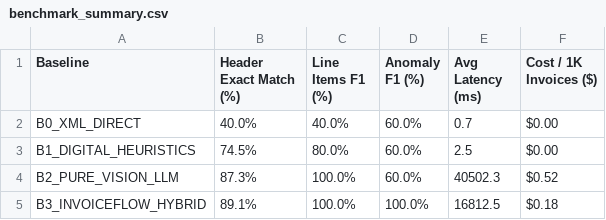
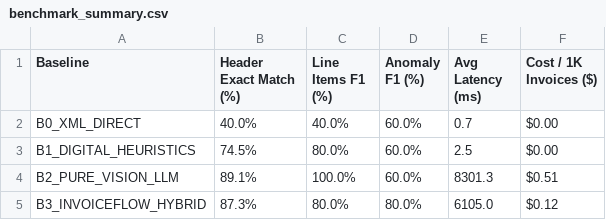
Before and after one commit to nvtanphat/invoiceflow-ai, a CSV file: benchmarks/results/benchmark_summary.csv, drawn as a sheet.

```diff
--- a/benchmarks/results/benchmark_summary.csv
+++ b/benchmarks/results/benchmark_summary.csv
@@ -3,3 +3,3 @@ B0_XML_DIRECT,40.0%,40.0%,60.0%,0.7,$0.00
 B1_DIGITAL_HEURISTICS,74.5%,80.0%,60.0%,2.5,$0.00
-B2_PURE_VISION_LLM,87.3%,100.0%,60.0%,40502.3,$0.52
-B3_INVOICEFLOW_HYBRID,89.1%,100.0%,100.0%,16812.5,$0.18
+B2_PURE_VISION_LLM,89.1%,100.0%,60.0%,8301.3,$0.51
+B3_INVOICEFLOW_HYBRID,87.3%,80.0%,80.0%,6105.0,$0.12
```
Also changed, not shown: 37 other files.
